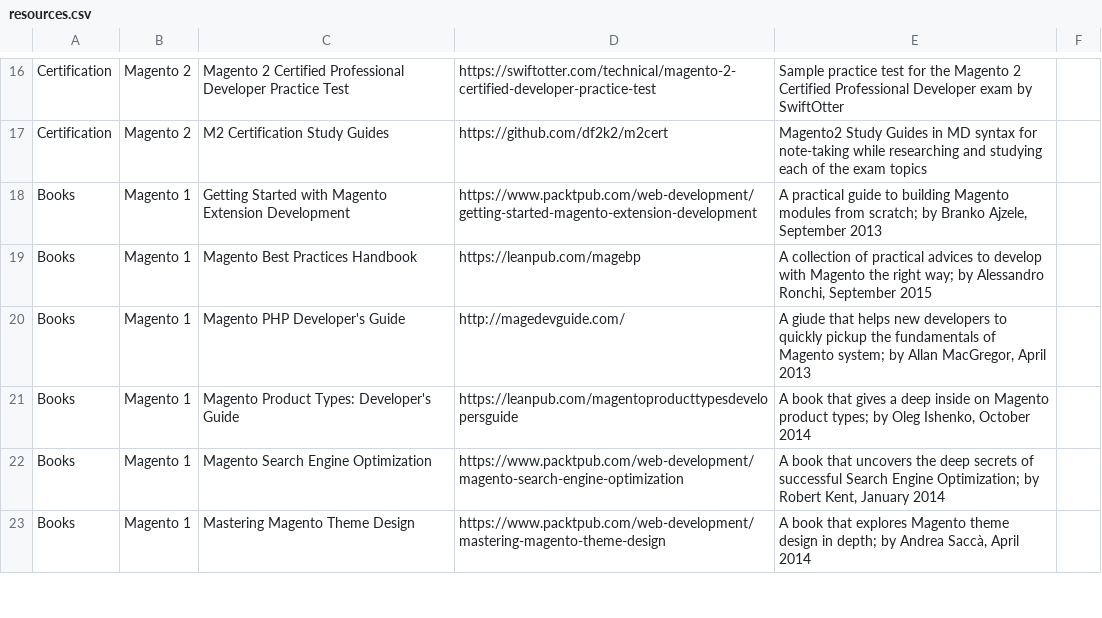
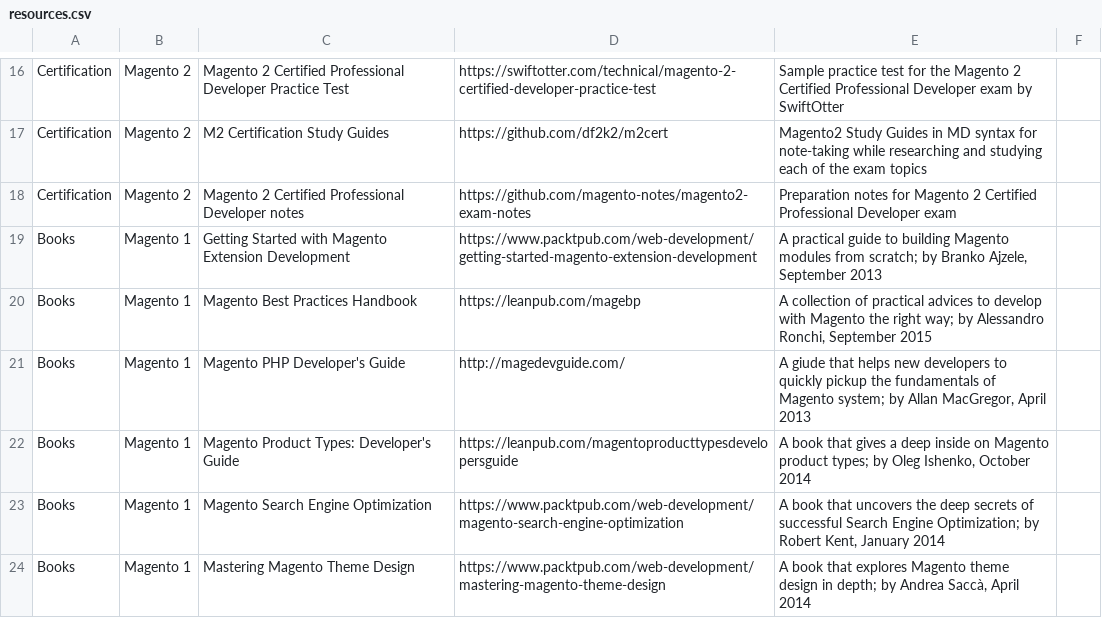
Before and after one commit to aleron75/mageres, a CSV file: resources.csv, drawn as a sheet; only a part is shown, gaps mark what is left out; the diff names each change by its address in the sheet, - before the commit and + after, or states it on an @@ line.

Commit message:
Add developer notes for M2 certification

```diff
--- a/resources.csv
+++ b/resources.csv
+row 18: Certification | Magento 2 | Magento 2 Certified Professional Developer notes | https://github.com/magento-notes/magento2-exam-notes | Preparation notes for Magento 2 Certified Professional Developer exam
```
Also changed, not shown: 1 other file.
